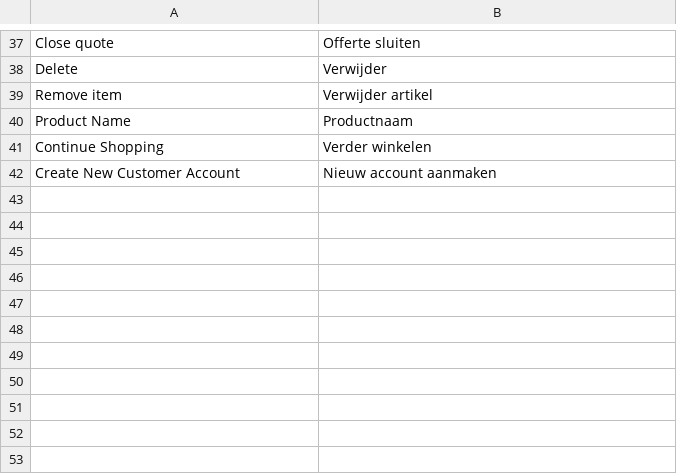
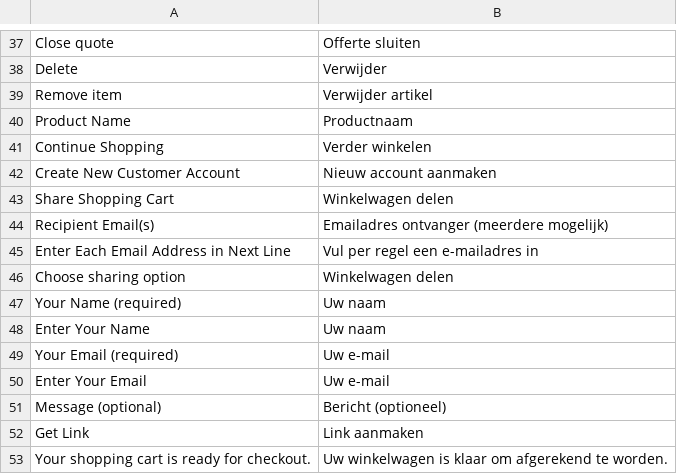
Before and after one commit to Joshua29LK/P16-gld, a CSV file: app/design/frontend/Sm/glasdiscount/i18n/nl_NL.csv, drawn as a sheet; only a part is shown, gaps mark what is left out; the diff names each change by its address in the sheet, - before the commit and + after, or states it on an @@ line.

Commit message:
Fix: RedChamps_ShareCart Styling && Phtml && Translation

```diff
--- a/app/design/frontend/Sm/glasdiscount/i18n/nl_NL.csv
+++ b/app/design/frontend/Sm/glasdiscount/i18n/nl_NL.csv
+row 43: Share Shopping Cart | Winkelwagen delen
+row 44: Recipient Email(s) | Emailadres ontvanger (meerdere mogelijk)
+row 45: Enter Each Email Address in Next Line | Vul per regel een e-mailadres in
+row 46: Choose sharing option | Winkelwagen delen
+row 47: Your Name (required) | Uw naam
+row 48: Enter Your Name | Uw naam
+row 49: Your Email (required) | Uw e-mail
+row 50: Enter Your Email | Uw e-mail
+row 51: Message (optional) | Bericht (optioneel)
+row 52: Get Link | Link aanmaken
+row 53: Your shopping cart is ready for checkout. | Uw winkelwagen is klaar om afgerekend te worden.
```
Also changed, not shown: 2 other files.
